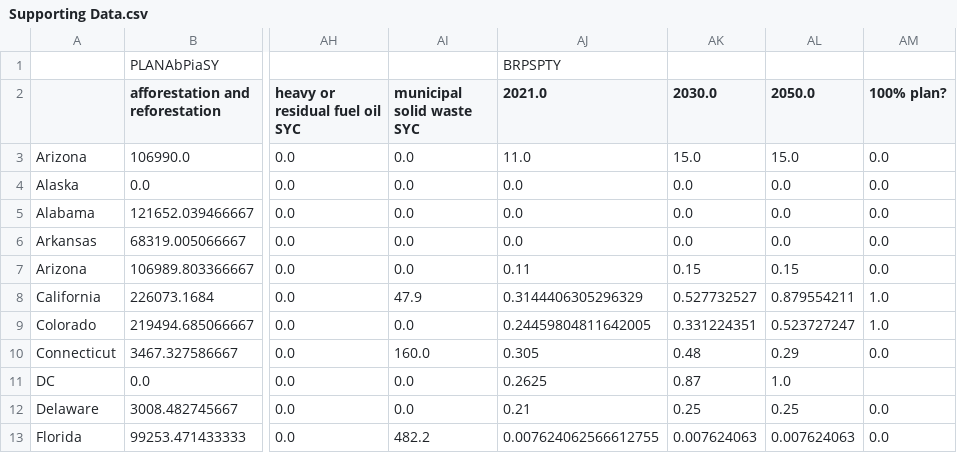
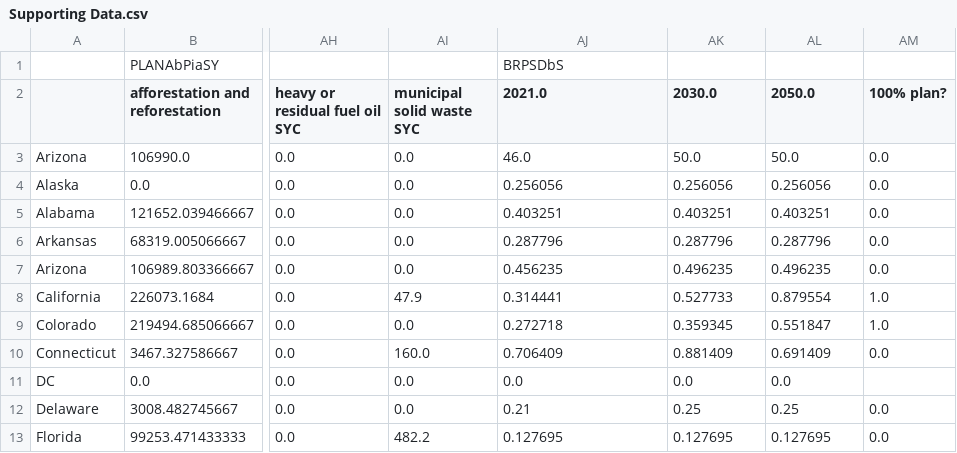
Before and after one commit to EnergyInnovation/eps-arizona, a CSV file: InputData/webappdata/Supporting Data.csv, drawn as a sheet; only a part is shown, gaps mark what is left out; the diff covers the shown part only; the diff names each change by its address in the sheet, - before the commit and + after, or states it on an @@ line.

```diff
--- a/InputData/webappdata/Supporting Data.csv
+++ b/InputData/webappdata/Supporting Data.csv
-AJ1 (2021.0): BRPSPTY
+AJ1 (2021.0): BRPSDbS
-AJ3 (2021.0): 11.0
+AJ3 (2021.0): 46.0
-AK3 (2030.0): 15.0
+AK3 (2030.0): 50.0
-AL3 (2050.0): 15.0
+AL3 (2050.0): 50.0
-AJ4 (2021.0): 0.0
+AJ4 (2021.0): 0.256056
-AK4 (2030.0): 0.0
+AK4 (2030.0): 0.256056
-AL4 (2050.0): 0.0
+AL4 (2050.0): 0.256056
-AJ5 (2021.0): 0.0
+AJ5 (2021.0): 0.403251
-AK5 (2030.0): 0.0
+AK5 (2030.0): 0.403251
-AL5 (2050.0): 0.0
+AL5 (2050.0): 0.403251
-AJ6 (2021.0): 0.0
+AJ6 (2021.0): 0.287796
-AK6 (2030.0): 0.0
+AK6 (2030.0): 0.287796
-AL6 (2050.0): 0.0
+AL6 (2050.0): 0.287796
-AJ7 (2021.0): 0.11
+AJ7 (2021.0): 0.456235
-AK7 (2030.0): 0.15
+AK7 (2030.0): 0.496235
-AL7 (2050.0): 0.15
+AL7 (2050.0): 0.496235
-AJ8 (2021.0): 0.3144406305296329
+AJ8 (2021.0): 0.314441
-AK8 (2030.0): 0.527732527
+AK8 (2030.0): 0.527733
-AL8 (2050.0): 0.879554211
+AL8 (2050.0): 0.879554
-AJ9 (2021.0): 0.24459804811642005
+AJ9 (2021.0): 0.272718
-AK9 (2030.0): 0.331224351
+AK9 (2030.0): 0.359345
-AL9 (2050.0): 0.523727247
+AL9 (2050.0): 0.551847
-AJ10 (2021.0): 0.305
+AJ10 (2021.0): 0.706409
-AK10 (2030.0): 0.48
+AK10 (2030.0): 0.881409
-AL10 (2050.0): 0.29
+AL10 (2050.0): 0.691409
-AJ11 (2021.0): 0.2625
+AJ11 (2021.0): 0.0
-AK11 (2030.0): 0.87
+AK11 (2030.0): 0.0
-AL11 (2050.0): 1.0
+AL11 (2050.0): 0.0
-AJ13 (2021.0): 0.007624062566612755
+AJ13 (2021.0): 0.127695
-AK13 (2030.0): 0.007624063
+AK13 (2030.0): 0.127695
-AL13 (2050.0): 0.007624063
+AL13 (2050.0): 0.127695
```
Also changed, not shown: 136 edited cells elsewhere in this file, InputData/elec/BGDPbES/BGDPbES.csv, 5 other files.
